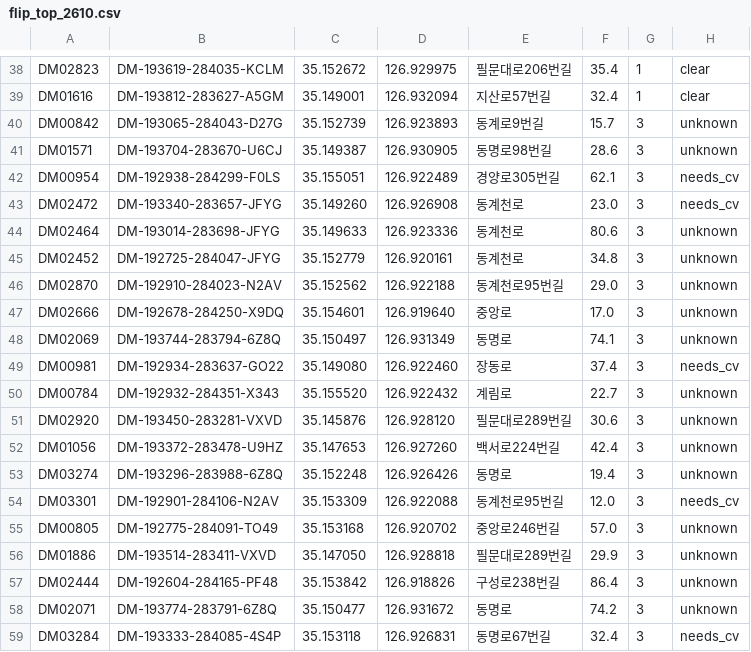
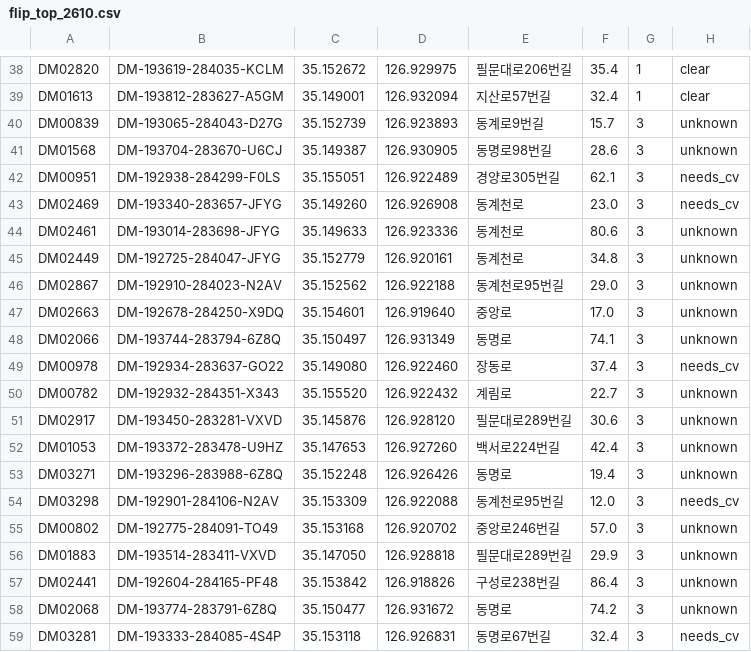
Before and after one commit to CleverAIFox/fire-lane, a CSV file: data/field/flip_top_2610.csv, drawn as a sheet; only a part is shown, gaps mark what is left out; the diff covers the shown part only; the diff names each change by its address in the sheet, - before the commit and + after, or states it on an @@ line.

```diff
--- a/data/field/flip_top_2610.csv
+++ b/data/field/flip_top_2610.csv
-A38: DM02823
+A38: DM02820
-A39: DM01616
+A39: DM01613
-A40: DM00842
+A40: DM00839
-A41: DM01571
+A41: DM01568
-A42: DM00954
+A42: DM00951
-A43: DM02472
+A43: DM02469
-A44: DM02464
+A44: DM02461
-A45: DM02452
+A45: DM02449
-A46: DM02870
+A46: DM02867
-A47: DM02666
+A47: DM02663
-A48: DM02069
+A48: DM02066
-A49: DM00981
+A49: DM00978
-A50: DM00784
+A50: DM00782
-A51: DM02920
+A51: DM02917
-A52: DM01056
+A52: DM01053
-A53: DM03274
+A53: DM03271
-A54: DM03301
+A54: DM03298
-A55: DM00805
+A55: DM00802
-A56: DM01886
+A56: DM01883
-A57: DM02444
+A57: DM02441
-A58: DM02071
+A58: DM02068
-A59: DM03284
+A59: DM03281
```
Also changed, not shown: 24 edited cells elsewhere in this file, data/field/evalset_2610.csv, data/field/sidewalk_probe_2610.csv, 26 other files.
